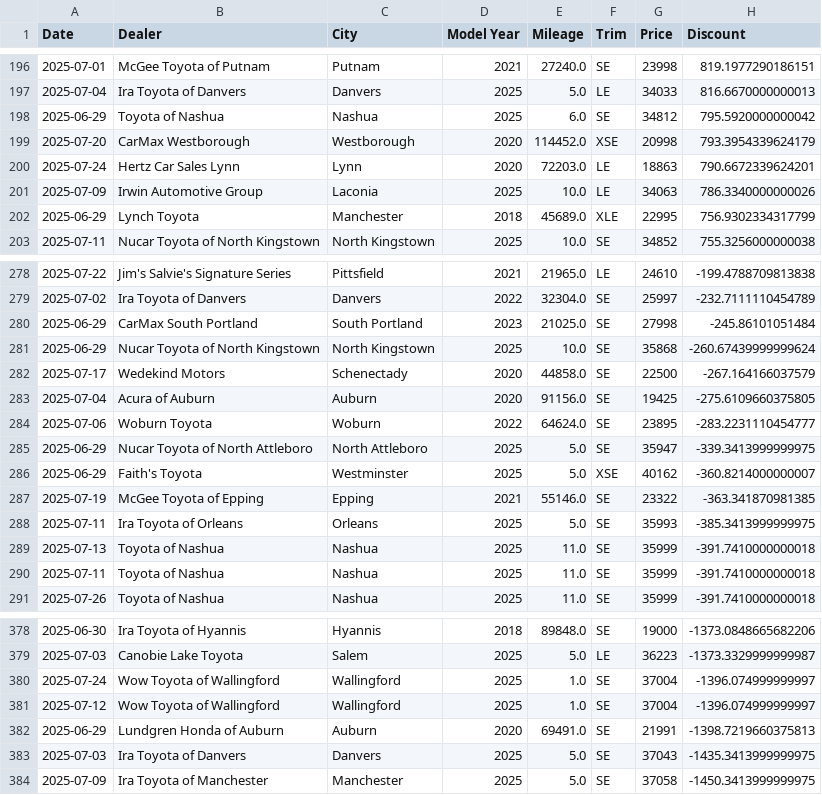
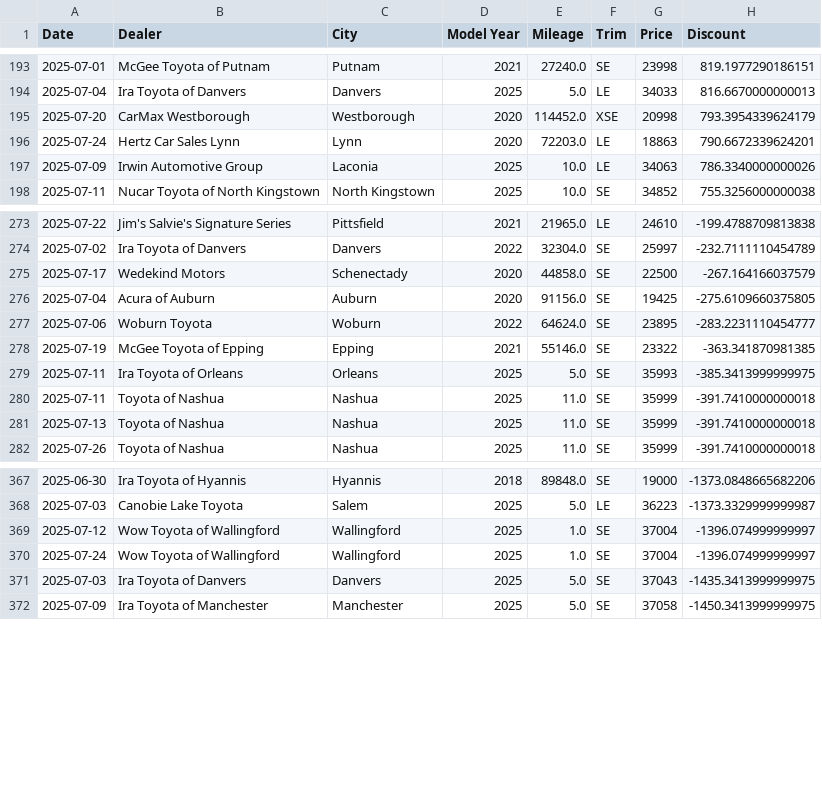
Before and after one commit to MMel099/UsedCarPricer, a CSV file: data/thirty_day_data.csv, drawn as a sheet; only a part is shown, gaps mark what is left out; the diff covers the shown part only.

Commit message:
Automatic daily car data

```diff
--- a/data/thirty_day_data.csv
+++ b/data/thirty_day_data.csv
@@ -197,3 +194,2 @@ Date,Dealer,City,Model Year,Mileage,Trim,Price,Discount
 2025-07-04,Ira Toyota of Danvers,Danvers,2025,5.0,LE,34033,816.6670000000013
-2025-06-29,Toyota of Nashua,Nashua,2025,6.0,SE,34812,795.5920000000042
 2025-07-20,CarMax Westborough,Westborough,2020,114452.0,XSE,20998,793.3954339624179
@@ -201,3 +197,2 @@ Date,Dealer,City,Model Year,Mileage,Trim,Price,Discount
 2025-07-09,Irwin Automotive Group,Laconia,2025,10.0,LE,34063,786.3340000000026
-2025-06-29,Lynch Toyota,Manchester,2018,45689.0,XLE,22995,756.9302334317799
 2025-07-11,Nucar Toyota of North Kingstown,North Kingstown,2025,10.0,SE,34852,755.3256000000038
@@ -279,4 +274,2 @@ Date,Dealer,City,Model Year,Mileage,Trim,Price,Discount
 2025-07-02,Ira Toyota of Danvers,Danvers,2022,32304.0,SE,25997,-232.7111110454789
-2025-06-29,CarMax South Portland,South Portland,2023,21025.0,SE,27998,-245.86101051484
-2025-06-29,Nucar Toyota of North Kingstown,North Kingstown,2025,10.0,SE,35868,-260.67439999999624
 2025-07-17,Wedekind Motors,Schenectady,2020,44858.0,SE,22500,-267.164166037579
@@ -284,8 +277,6 @@ Date,Dealer,City,Model Year,Mileage,Trim,Price,Discount
 2025-07-06,Woburn Toyota,Woburn,2022,64624.0,SE,23895,-283.2231110454777
-2025-06-29,Nucar Toyota of North Attleboro,North Attleboro,2025,5.0,SE,35947,-339.3413999999975
-2025-06-29,Faith's Toyota,Westminster,2025,5.0,XSE,40162,-360.8214000000007
 2025-07-19,McGee Toyota of Epping,Epping,2021,55146.0,SE,23322,-363.341870981385
 2025-07-11,Ira Toyota of Orleans,Orleans,2025,5.0,SE,35993,-385.3413999999975
+2025-07-11,Toyota of Nashua,Nashua,2025,11.0,SE,35999,-391.7410000000018
 2025-07-13,Toyota of Nashua,Nashua,2025,11.0,SE,35999,-391.7410000000018
-2025-07-11,Toyota of Nashua,Nashua,2025,11.0,SE,35999,-391.7410000000018
 2025-07-26,Toyota of Nashua,Nashua,2025,11.0,SE,35999,-391.7410000000018
@@ -379,5 +368,4 @@ Date,Dealer,City,Model Year,Mileage,Trim,Price,Discount
 2025-07-03,Canobie Lake Toyota,Salem,2025,5.0,LE,36223,-1373.3329999999987
+2025-07-12,Wow Toyota of Wallingford,Wallingford,2025,1.0,SE,37004,-1396.074999999997
 2025-07-24,Wow Toyota of Wallingford,Wallingford,2025,1.0,SE,37004,-1396.074999999997
-2025-07-12,Wow Toyota of Wallingford,Wallingford,2025,1.0,SE,37004,-1396.074999999997
-2025-06-29,Lundgren Honda of Auburn,Auburn,2020,69491.0,SE,21991,-1398.7219660375813
 2025-07-03,Ira Toyota of Danvers,Danvers,2025,5.0,SE,37043,-1435.3413999999975
```
Also changed, not shown: 4 added rows, 10 removed rows and 3 moved rows elsewhere in this file, data/daily_stats.csv, data/master_data.csv, 3 other files.
